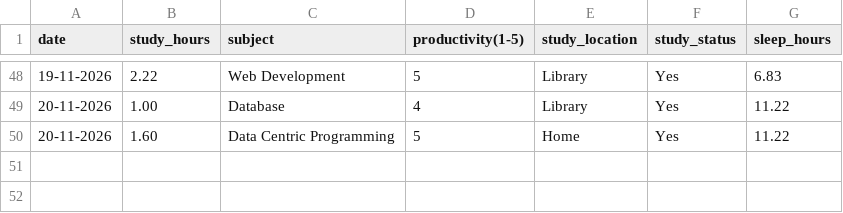
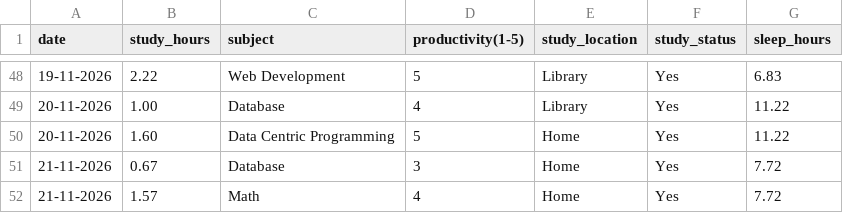
Before and after one commit to Askada21/dcp-assignment, a CSV file: data/study_tracker.csv, drawn as a sheet; only a part is shown, gaps mark what is left out.

Commit message:
Add day 37

```diff
--- a/data/study_tracker.csv
+++ b/data/study_tracker.csv
@@ -50 +50,3 @@ date,study_hours,subject,productivity(1-5),study_location,study_status,sleep_hou
 20-11-2026,1.60,Data Centric Programming,5,Home,Yes,11.22
+21-11-2026,0.67,Database,3,Home,Yes,7.72
+21-11-2026,1.57,Math,4,Home,Yes,7.72
```
